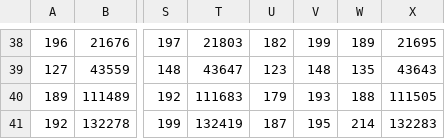
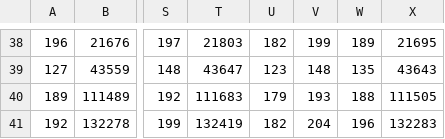
Before and after one commit to CryAndRRich/mini-project-it3052e, a CSV file: test_run/TS.csv, drawn as a sheet; only a part is shown, gaps mark what is left out; the diff names each change by its address in the sheet, - before the commit and + after, or states it on an @@ line.

Commit message:
TS.csv

```diff
--- a/test_run/TS.csv
+++ b/test_run/TS.csv
-U41: 187
+U41: 182
-V41: 195
+V41: 204
-W41: 214
+W41: 196
```
